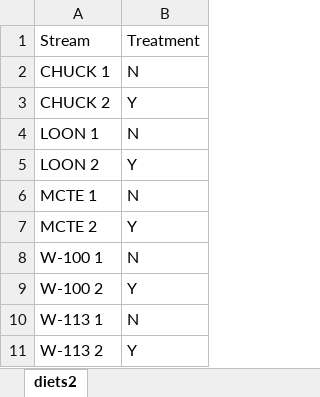
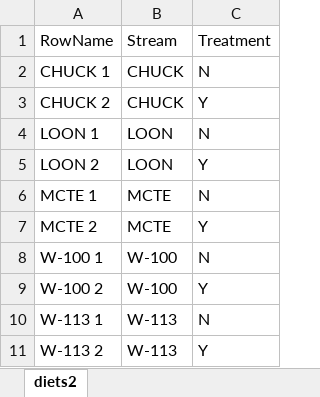
Before and after one commit to Cedar-Mac/Thesis, an Excel workbook: PC-ORD/Original Data/diets2.xlsx, sheet diets2, drawn as a sheet; values as stored, in another font and other column widths than the file's, no borders; the diff names each change by its address in the sheet, - before the commit and + after, or states it on an @@ line.

Commit message:
PC ORD data files

```diff
--- a/PC-ORD/Original Data/diets2.xlsx (sheet diets2)
+++ b/PC-ORD/Original Data/diets2.xlsx (sheet diets2)
+column B, rows 1-11: Stream | CHUCK | CHUCK | LOON | LOON | MCTE | MCTE | W-100 | W-100 | W-113 | W-113
-A1: Stream
+A1: RowName
```
Also changed, not shown: 27 other files.
